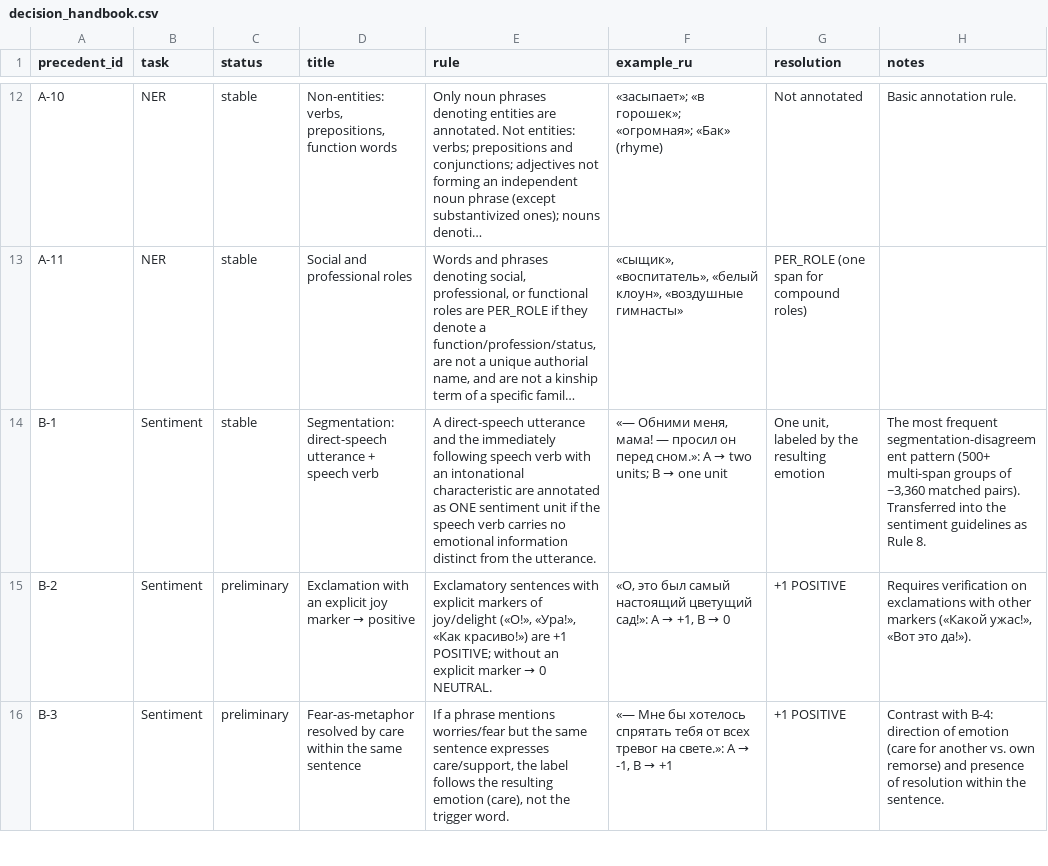
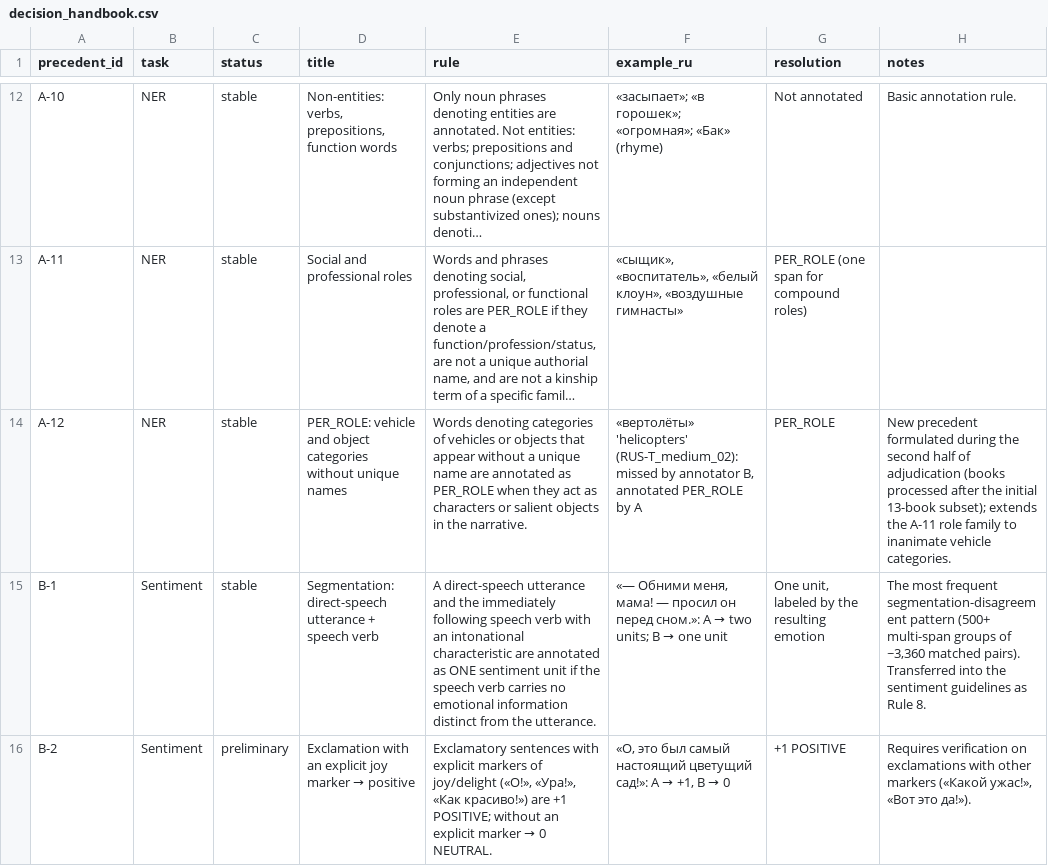
Before and after one commit to dariagavrilic-creator/KidLit-Gold-annotation-resources, a CSV file: handbook/decision_handbook.csv, drawn as a sheet; only a part is shown, gaps mark what is left out; the shorter side is filled out with more unchanged rows; long unchanged cells end in …; the diff names each change by its address in the sheet, - before the commit and + after, or states it on an @@ line.

Commit message:
Add files via upload

```diff
--- a/handbook/decision_handbook.csv
+++ b/handbook/decision_handbook.csv
+row 14: A-12 | NER | stable | PER_ROLE: vehicle and object categories without unique names | Words denoting categories of vehicles or objects that appear without a unique name are annotated as PER_ROLE when they act as characters or salient objects in the narrative. | «вертолёты» 'helicopters' (RUS-T_medium_02): missed by annotator B, annotated PER_ROLE by A | PER_ROLE | New precedent formulated during the second half of adjudication (books processed after the initial 13-book subset); extends the A-11 role family to inanimate vehicle categories.
```
